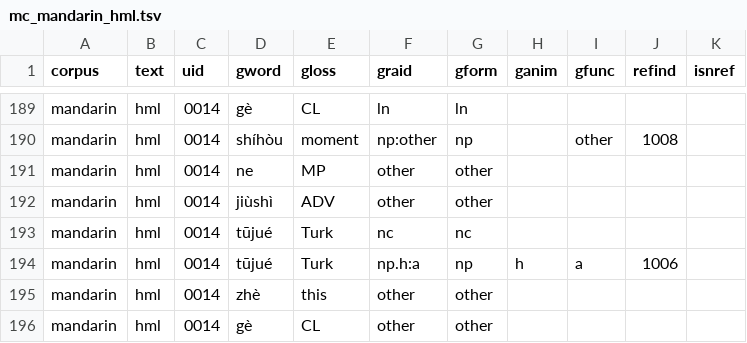
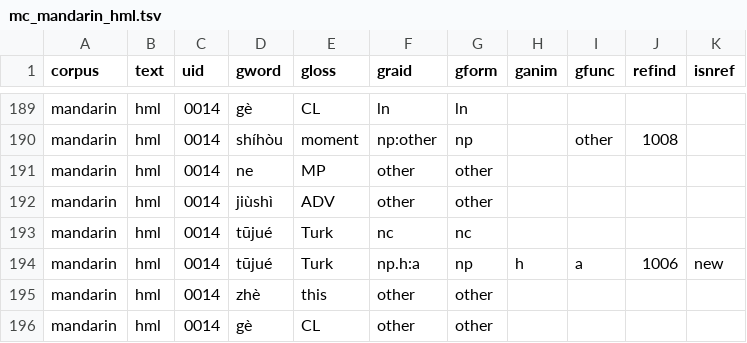
Before and after one commit to Multi-CAST/mcmandarin, a TSV file: cldf/media/mc_mandarin_hml.tsv, drawn as a sheet; only a part is shown, gaps mark what is left out.

```diff
--- a/cldf/media/mc_mandarin_hml.tsv
+++ b/cldf/media/mc_mandarin_hml.tsv
@@ -193,3 +193,3 @@ mandarin	hml	0014	jiùshì	ADV	other	other
 mandarin	hml	0014	tūjué	Turk	nc	nc				
-mandarin	hml	0014	tūjué	Turk	np.h:a	np	h	a	1006	
+mandarin	hml	0014	tūjué	Turk	np.h:a	np	h	a	1006	new
 mandarin	hml	0014	zhè	this	other	other				
```
Also changed, not shown: cldf/media.csv, cldf/media/mc_mandarin_jgz.tsv, 13 other files.
